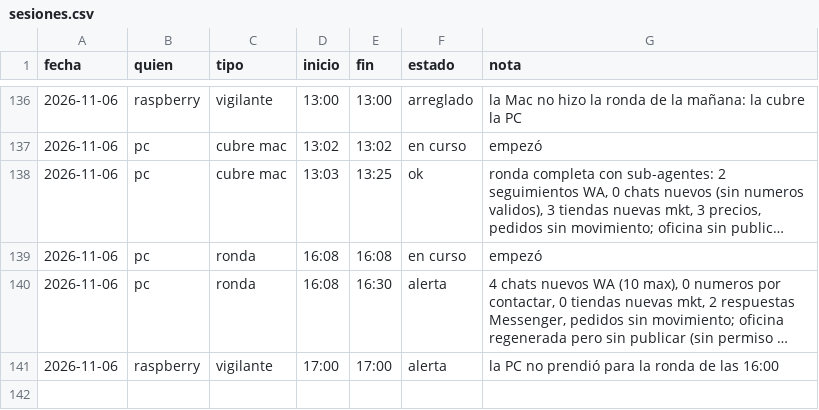
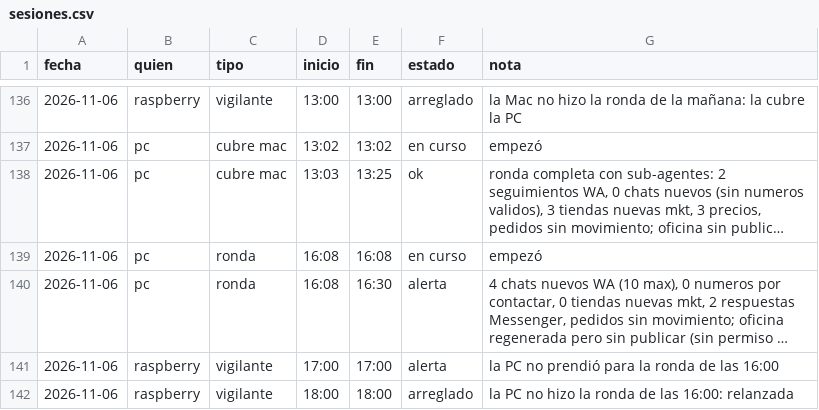
Before and after one commit to Santi491/Claude-, a CSV file: sesiones.csv, drawn as a sheet; only a part is shown, gaps mark what is left out; long unchanged cells end in …; the diff names each change by its address in the sheet, - before the commit and + after, or states it on an @@ line.

Commit message:
Vigilante (Raspberry): la PC no hizo la ronda de las 16:00: relanzada

```diff
--- a/sesiones.csv
+++ b/sesiones.csv
+row 142: 2026-11-06 | raspberry | vigilante | 18:00 | 18:00 | arreglado | la PC no hizo la ronda de las 16:00: relanzada
```
Also changed, not shown: 2 other files.
